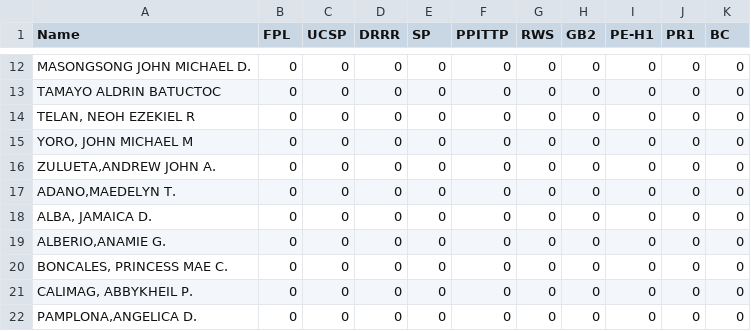
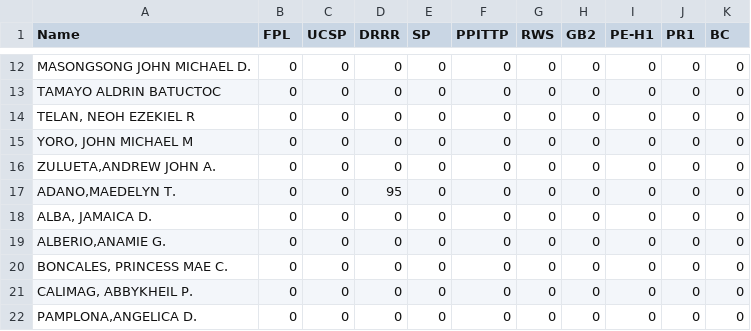
Before and after one commit to st-ignatius/luxembourg.edu.ph, a CSV file: luxemgrade.edu.ph.csv, drawn as a sheet; only a part is shown, gaps mark what is left out.

Commit message:
Update luxemgrade.edu.ph.csv

```diff
--- a/luxemgrade.edu.ph.csv
+++ b/luxemgrade.edu.ph.csv
@@ -16,3 +16,3 @@ TAMAYO ALDRIN BATUCTOC,0,0,0,0,0,0,0,0,0,0
 "ZULUETA,ANDREW JOHN A.",0,0,0,0,0,0,0,0,0,0
-"ADANO,MAEDELYN T.",0,0,0,0,0,0,0,0,0,0
+"ADANO,MAEDELYN T.",0,0,95,0,0,0,0,0,0,0
 "ALBA, JAMAICA D.",0,0,0,0,0,0,0,0,0,0
```
